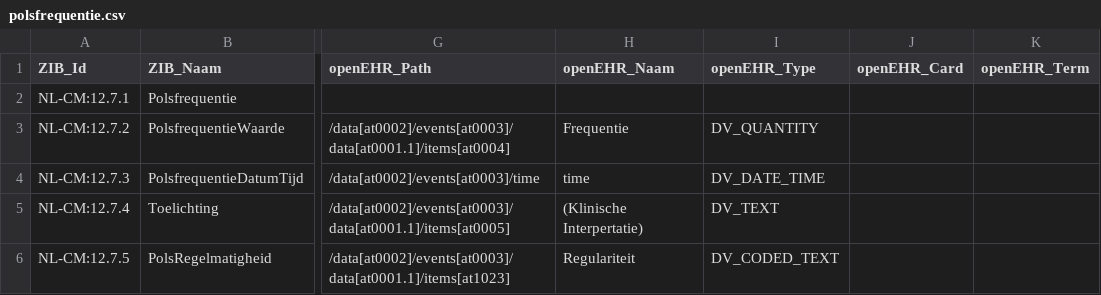
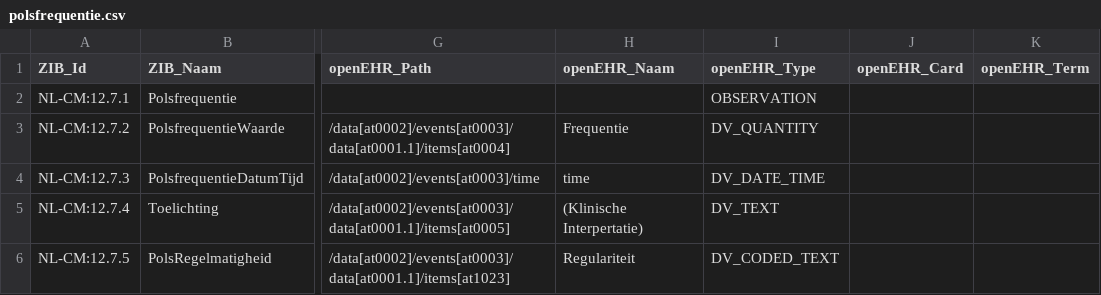
Before and after one commit to um-datahub/ZIBs-on-openEHR, a CSV file: data/mappings/polsfrequentie.csv, drawn as a sheet; only a part is shown, gaps mark what is left out; the diff names each change by its address in the sheet, - before the commit and + after, or states it on an @@ line.

Commit message:
fixing small issues around hartfrequentie and polsfrequentie

```diff
--- a/data/mappings/polsfrequentie.csv
+++ b/data/mappings/polsfrequentie.csv
-I2 (openEHR_Type): (empty)
+I2 (openEHR_Type): OBSERVATION
```
Also changed, not shown: data/mappings/hartfrequentie.csv, 4 other files.
